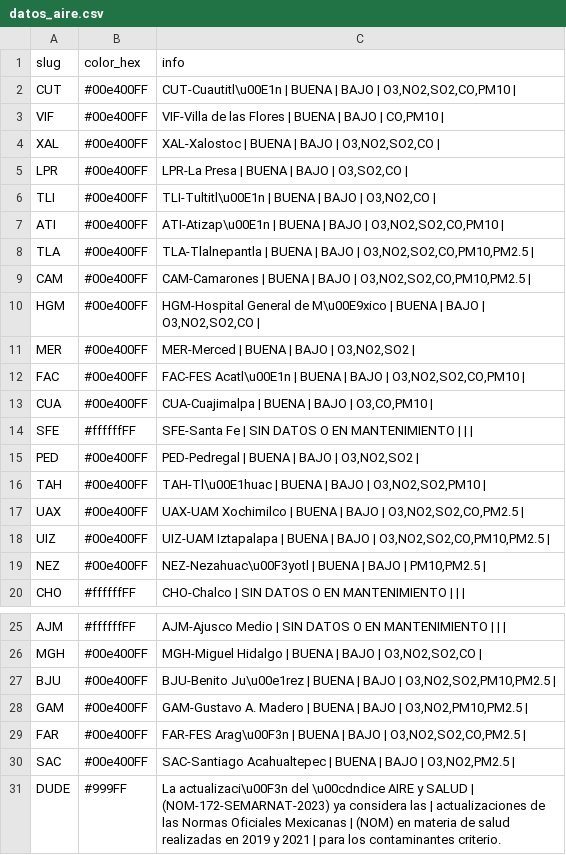
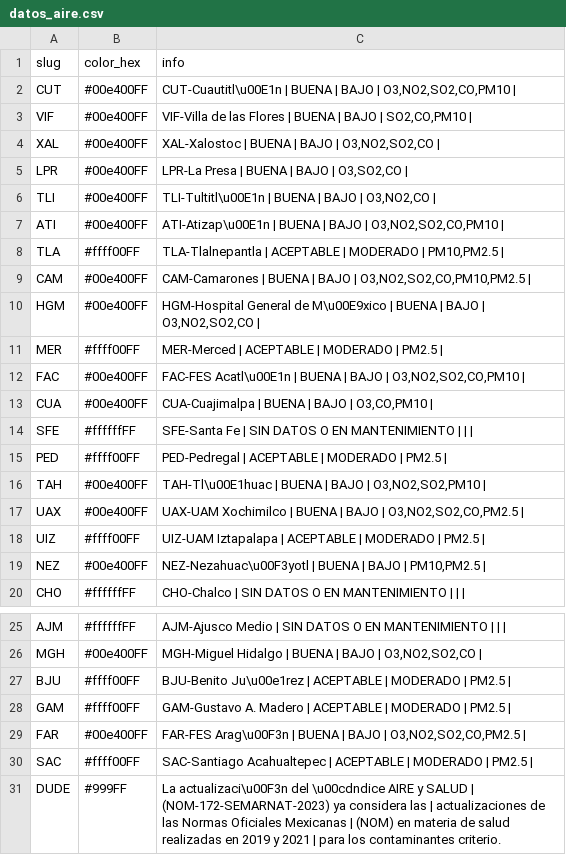
Before and after one commit to josepablo-sur/airecdmx, a CSV file: datos_aire.csv, drawn as a sheet; only a part is shown, gaps mark what is left out.

```diff
--- a/datos_aire.csv
+++ b/datos_aire.csv
@@ -2,3 +2,3 @@ slug,color_hex,info
 CUT,#00e400FF,"CUT-Cuautitl\u00E1n | BUENA  | BAJO  | O3,NO2,SO2,CO,PM10 |"
-VIF,#00e400FF,"VIF-Villa de las Flores | BUENA  | BAJO  | CO,PM10 |"
+VIF,#00e400FF,"VIF-Villa de las Flores | BUENA  | BAJO  | SO2,CO,PM10 |"
 XAL,#00e400FF,"XAL-Xalostoc | BUENA  | BAJO  | O3,NO2,SO2,CO |"
@@ -7,6 +7,6 @@ TLI,#00e400FF,"TLI-Tultitl\u00E1n | BUENA  | BAJO  | O3,NO2,CO |"
 ATI,#00e400FF,"ATI-Atizap\u00E1n | BUENA  | BAJO  | O3,NO2,SO2,CO,PM10 |"
-TLA,#00e400FF,"TLA-Tlalnepantla | BUENA  | BAJO  | O3,NO2,SO2,CO,PM10,PM2.5 |"
+TLA,#ffff00FF,"TLA-Tlalnepantla | ACEPTABLE  | MODERADO  | PM10,PM2.5 |"
 CAM,#00e400FF,"CAM-Camarones | BUENA  | BAJO  | O3,NO2,SO2,CO,PM10,PM2.5 |"
 HGM,#00e400FF,"HGM-Hospital General de M\u00E9xico | BUENA  | BAJO  | O3,NO2,SO2,CO |"
-MER,#00e400FF,"MER-Merced | BUENA  | BAJO  | O3,NO2,SO2 |"
+MER,#ffff00FF,MER-Merced | ACEPTABLE  | MODERADO  | PM2.5 |
 FAC,#00e400FF,"FAC-FES Acatl\u00E1n | BUENA  | BAJO  | O3,NO2,SO2,CO,PM10 |"
@@ -14,6 +14,6 @@ CUA,#00e400FF,"CUA-Cuajimalpa | BUENA  | BAJO  | O3,CO,PM10 |"
 SFE,#ffffffFF,SFE-Santa Fe | SIN DATOS O EN MANTENIMIENTO  |  |  |
-PED,#00e400FF,"PED-Pedregal | BUENA  | BAJO  | O3,NO2,SO2 |"
+PED,#ffff00FF,PED-Pedregal | ACEPTABLE  | MODERADO  | PM2.5 |
 TAH,#00e400FF,"TAH-Tl\u00E1huac | BUENA  | BAJO  | O3,NO2,SO2,PM10 |"
 UAX,#00e400FF,"UAX-UAM Xochimilco | BUENA  | BAJO  | O3,NO2,SO2,CO,PM2.5 |"
-UIZ,#00e400FF,"UIZ-UAM Iztapalapa | BUENA  | BAJO  | O3,NO2,SO2,CO,PM10,PM2.5 |"
+UIZ,#ffff00FF,UIZ-UAM Iztapalapa | ACEPTABLE  | MODERADO  | PM2.5 |
 NEZ,#00e400FF,"NEZ-Nezahuac\u00F3yotl | BUENA  | BAJO  | PM10,PM2.5 |"
@@ -26,6 +26,6 @@ AJM,#ffffffFF,AJM-Ajusco Medio | SIN DATOS O EN MANTENIMIENTO  |  |  |
 MGH,#00e400FF,"MGH-Miguel Hidalgo | BUENA  | BAJO  | O3,NO2,SO2,CO |"
-BJU,#00e400FF,"BJU-Benito Ju\u00e1rez | BUENA  | BAJO  | O3,NO2,SO2,PM10,PM2.5 |"
-GAM,#00e400FF,"GAM-Gustavo A. Madero | BUENA  | BAJO  | O3,NO2,PM10,PM2.5 |"
+BJU,#ffff00FF,BJU-Benito Ju\u00e1rez | ACEPTABLE  | MODERADO  | PM2.5 |
+GAM,#ffff00FF,GAM-Gustavo A. Madero | ACEPTABLE  | MODERADO  | PM2.5 |
 FAR,#00e400FF,"FAR-FES Arag\u00F3n | BUENA  | BAJO  | O3,NO2,SO2,CO,PM2.5 |"
-SAC,#00e400FF,"SAC-Santiago Acahualtepec | BUENA  | BAJO  | O3,NO2,PM2.5 |"
+SAC,#ffff00FF,SAC-Santiago Acahualtepec | ACEPTABLE  | MODERADO  | PM2.5 |
 DUDE,#999FF,La actualizaci\u00F3n del \u00cdndice AIRE y SALUD | (NOM-172-SEMARNAT-2023) ya considera las | actualizaciones de las Normas Oficiales Mexicanas | (NOM) en materia de salud realizadas en 2019 y 2021  | para los contaminantes criterio.
```
